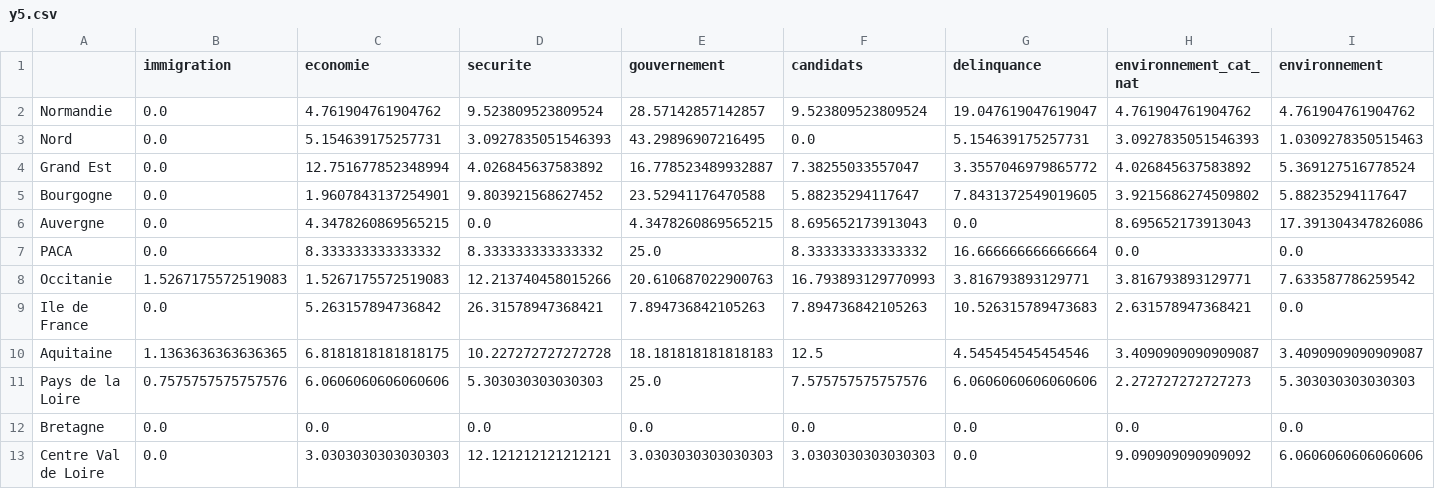
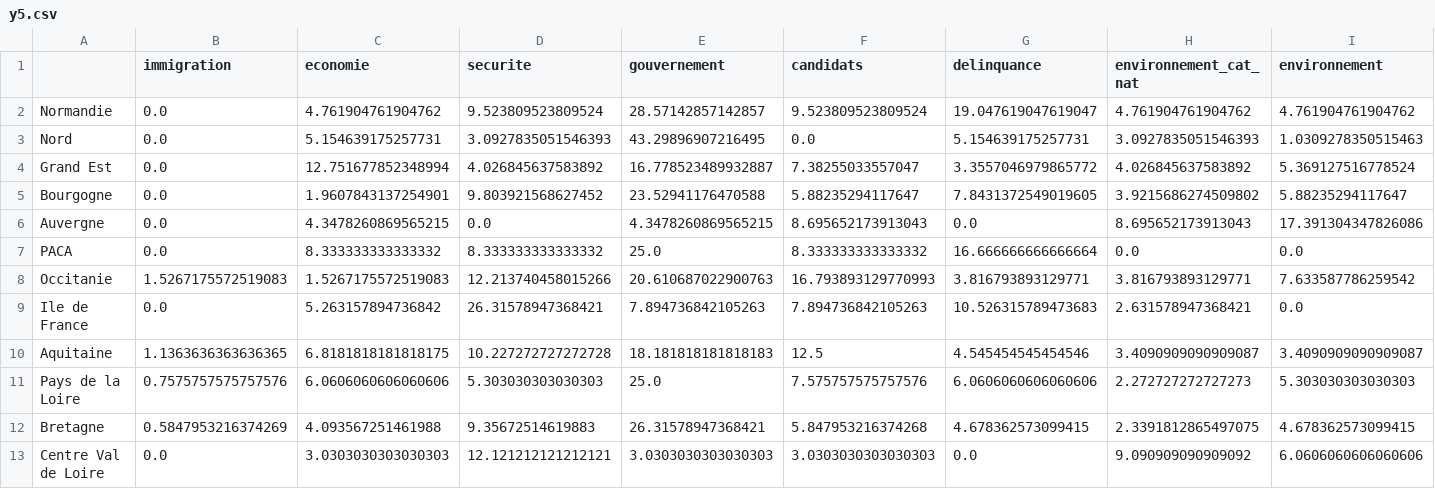
Before and after one commit to simonjpastor/pqr_analyse, a CSV file: y5.csv, drawn as a sheet; only a part is shown; the diff covers the shown part only; the diff names each change by its address in the sheet, - before the commit and + after, or states it on an @@ line.

Commit message:
Update y5.csv

```diff
--- a/y5.csv
+++ b/y5.csv
-B12 (immigration): 0.0
+B12 (immigration): 0.5847953216374269
-C12 (economie): 0.0
+C12 (economie): 4.093567251461988
-D12 (securite): 0.0
+D12 (securite): 9.35672514619883
-E12 (gouvernement): 0.0
+E12 (gouvernement): 26.31578947368421
-F12 (candidats): 0.0
+F12 (candidats): 5.847953216374268
-G12 (delinquance): 0.0
+G12 (delinquance): 4.678362573099415
-H12 (environnement_cat_nat): 0.0
+H12 (environnement_cat_nat): 2.3391812865497075
-I12 (environnement): 0.0
+I12 (environnement): 4.678362573099415
```
Also changed, not shown: 8 edited cells elsewhere in this file.
